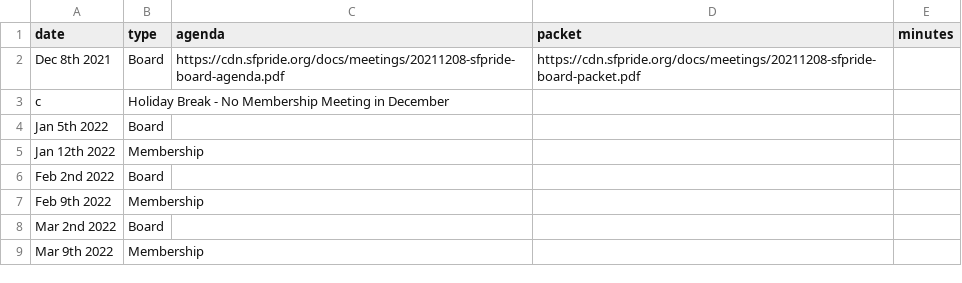
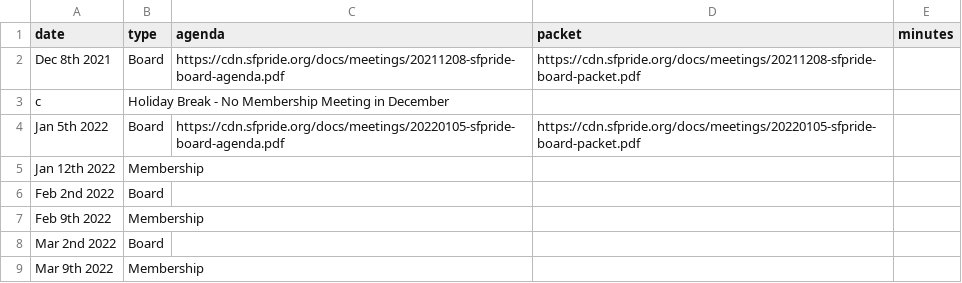
Before and after one commit to sfpride/members, a CSV file: _data/calendar.csv, drawn as a sheet; only a part is shown.

Commit message:
Update calendar.csv

```diff
--- a/_data/calendar.csv
+++ b/_data/calendar.csv
@@ -3,3 +3,3 @@ Dec 8th 2021, Board,https://cdn.sfpride.org/docs/meetings/20211208-sfpride-board
 c,Holiday Break - No Membership Meeting in December
-Jan 5th 2022, Board
+Jan 5th 2022, Board,https://cdn.sfpride.org/docs/meetings/20220105-sfpride-board-agenda.pdf,https://cdn.sfpride.org/docs/meetings/20220105-sfpride-board-packet.pdf
 Jan 12th 2022, Membership
```
